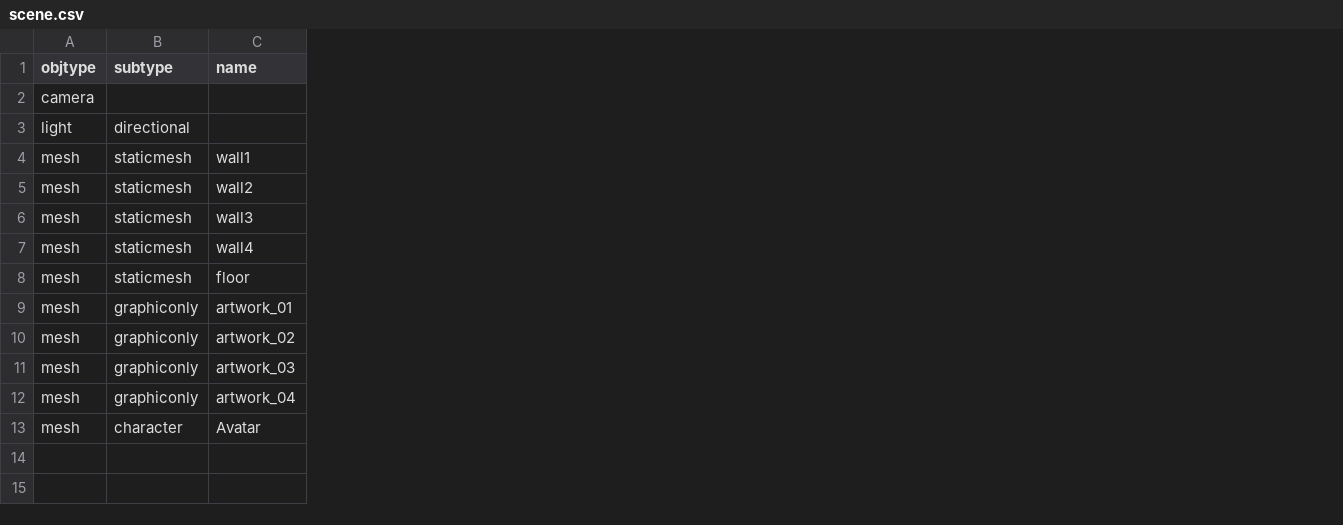
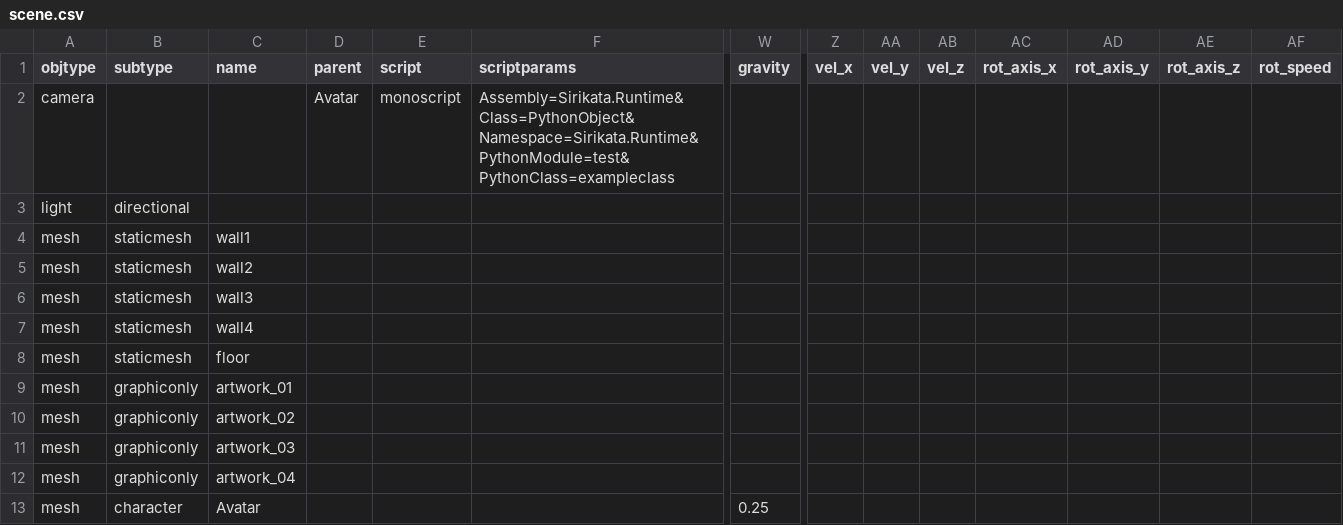
Before and after one commit to speedlimits/museum, a CSV file: scene.csv, drawn as a sheet; only a part is shown, gaps mark what is left out; the diff names each change by its address in the sheet, - before the commit and + after, or states it on an @@ line.

Commit message:
restoring old scene.csv

```diff
--- a/scene.csv
+++ b/scene.csv
+column D (parent), row 2: Avatar
+column E (script), row 2: monoscript
+column F (scriptparams), row 2: Assembly=Sirikata.Runtime&Class=PythonObject&Namespace=Sirikata.Runtime&PythonModule=test&PythonClass=exampleclass
+column W (gravity), row 13: 0.25
+column Z (vel_x), empty
+column AA (vel_y), empty
+column AB (vel_z), empty
+column AC (rot_axis_x), empty
+column AD (rot_axis_y), empty
+column AE (rot_axis_z), empty
+column AF (rot_speed), empty
```
